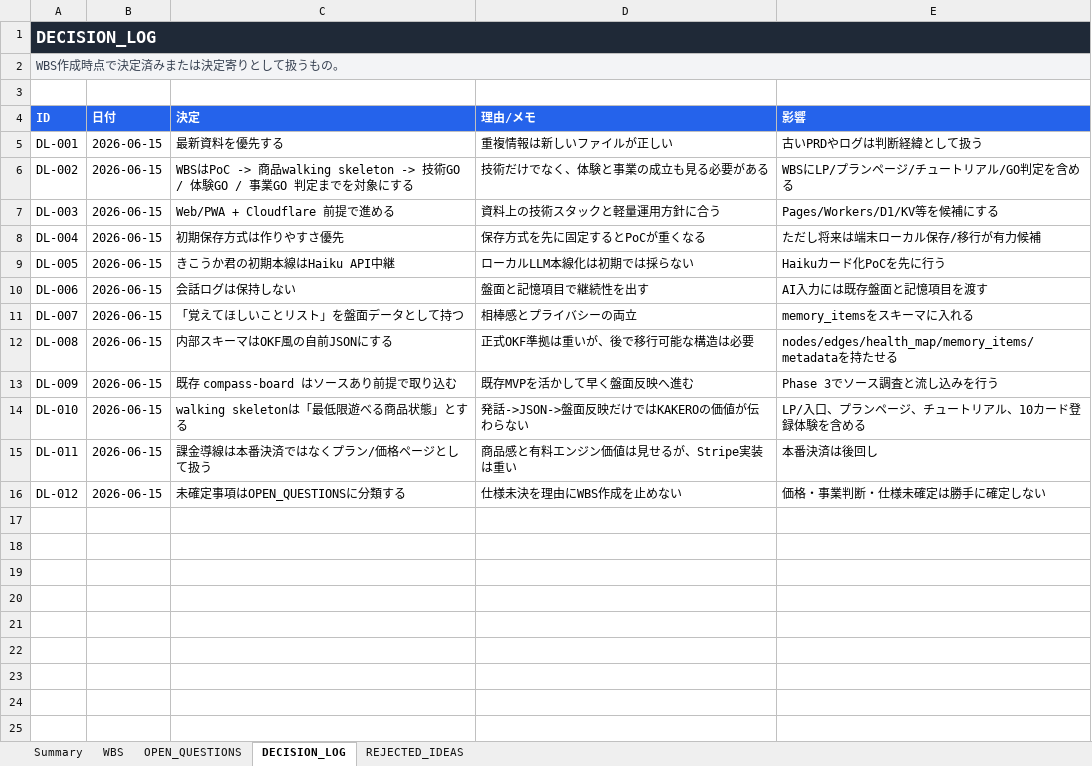
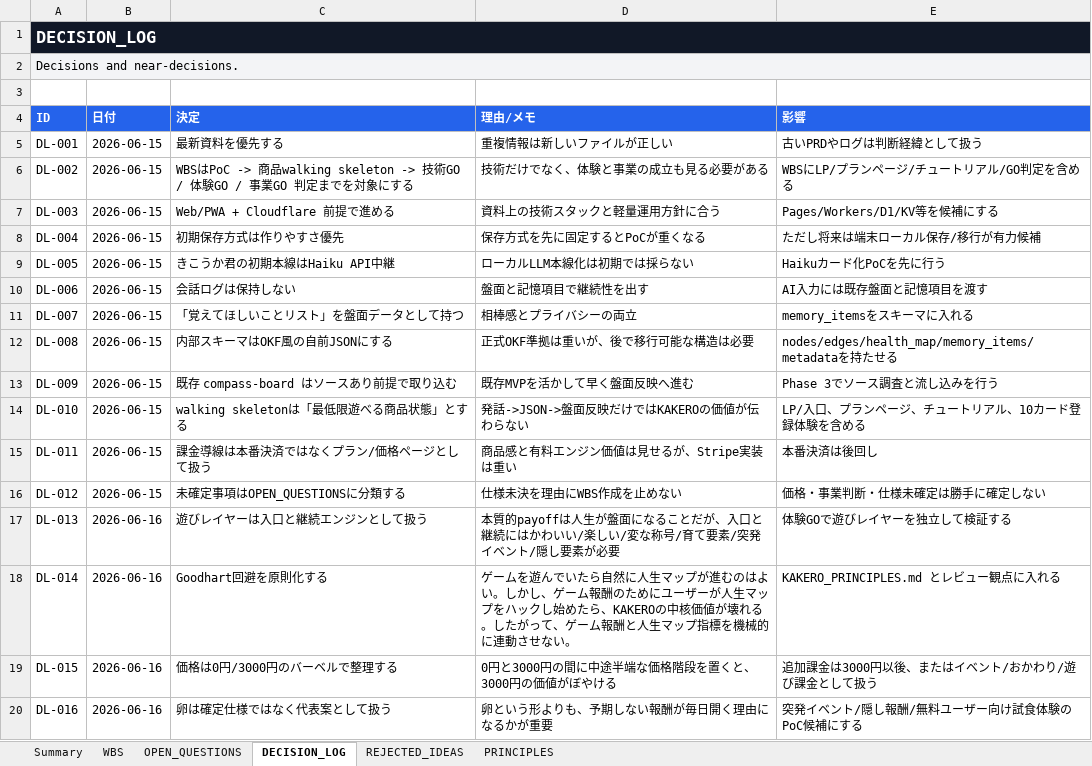
Before and after one commit to wisellwisell2/compass-board, an Excel workbook: kakero-wbs/KAKERO_WBS.xlsx, sheet DECISION_LOG, drawn as a sheet; values as stored, in another font and other column widths than the file's, no borders; table styles not drawn; the diff names each change by its address in the sheet, - before the commit and + after, or states it on an @@ line.

Commit message:
Update KAKERO WBS principles and play layer

```diff
--- a/kakero-wbs/KAKERO_WBS.xlsx (sheet DECISION_LOG)
+++ b/kakero-wbs/KAKERO_WBS.xlsx (sheet DECISION_LOG)
+sheet tab: PRINCIPLES
-A2 (ID): WBS作成時点で決定済みまたは決定寄りとして扱うもの。
+A2 (ID): Decisions and near-decisions.
-A2 text colour: #374151
+A2 text colour: black
+row 17: DL-013 | 2026-06-16 | 遊びレイヤーは入口と継続エンジンとして扱う | 本質的payoffは人生が盤面になることだが、入口と継続にはかわいい/楽しい/変な称号/育て要素/突発イベント/隠し要素が必要 | 体験GOで遊びレイヤーを独立して検証する
+row 18: DL-014 | 2026-06-16 | Goodhart回避を原則化する | ゲームを遊んでいたら自然に人生マップが進むのはよい。しかし、ゲーム報酬のためにユーザーが人生マップをハックし始めたら、KAKEROの中核価値が壊れる。したがって、ゲーム報酬と人生マップ指標を機械的に連動させない。 | KAKERO_PRINCIPLES.md とレビュー観点に入れる
+row 19: DL-015 | 2026-06-16 | 価格は0円/3000円のバーベルで整理する | 0円と3000円の間に中途半端な価格階段を置くと、3000円の価値がぼやける | 追加課金は3000円以後、またはイベント/おかわり/遊び課金として扱う
+row 20: DL-016 | 2026-06-16 | 卵は確定仕様ではなく代表案として扱う | 卵という形よりも、予期しない報酬が毎日開く理由になるかが重要 | 突発イベント/隠し報酬/無料ユーザー向け試食体験のPoC候補にする
```
Also changed, not shown: sheet WBS, sheet Summary, sheet OPEN_QUESTIONS, sheet REJECTED_IDEAS, 6 other files.
